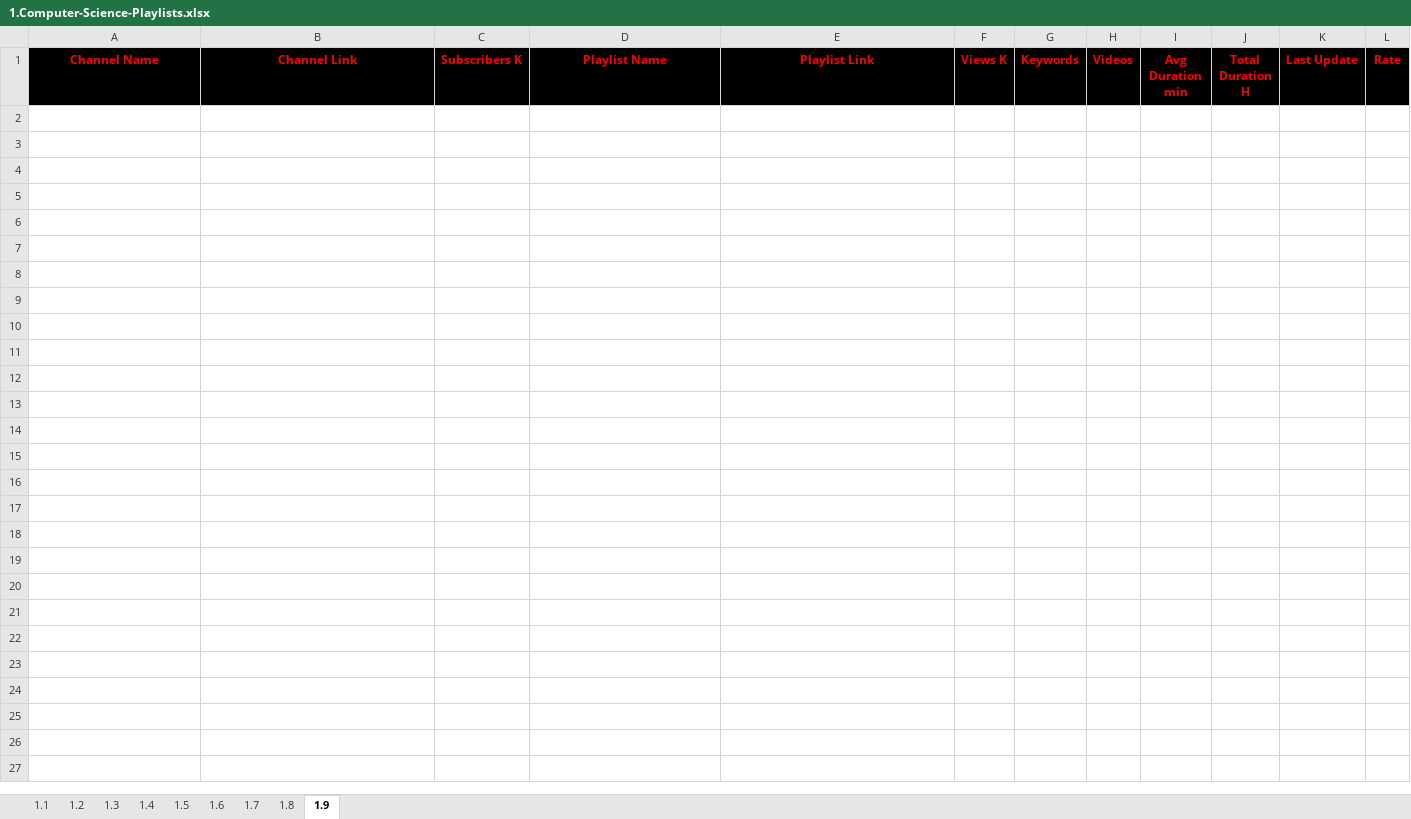
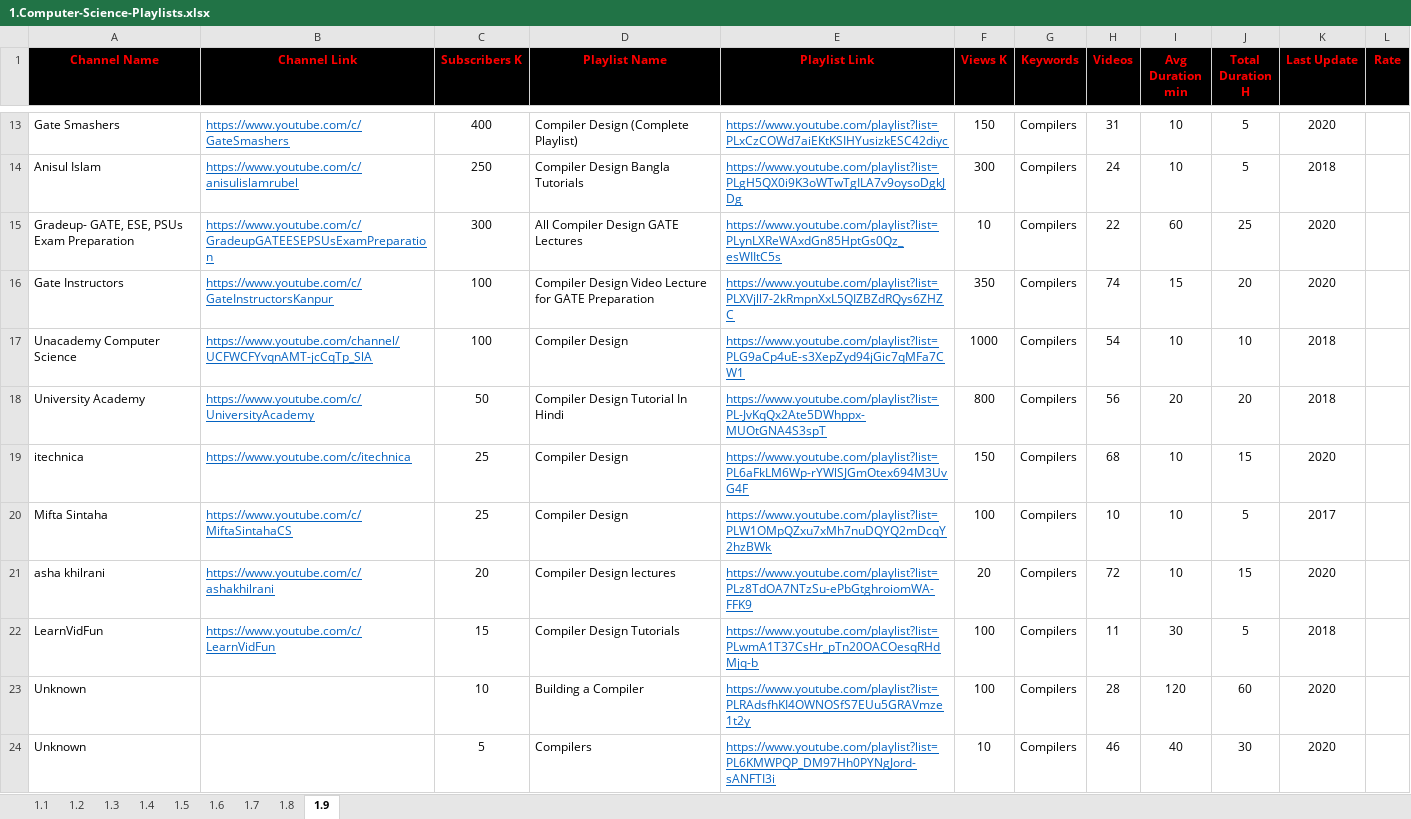
Before and after one commit to MarwanELAdawy/YouTube-Playlists, an Excel workbook: 1.Computer-Science-Playlists.xlsx, sheet 1.9, drawn as a sheet; only a part is shown, gaps mark what is left out; values as stored, in another font and other column widths than the file's, no borders; the diff covers the shown part only; the diff names each change by its address in the sheet, - before the commit and + after, or states it on an @@ line.

Commit message:
Update 1.Computer-Science-Playlists.xlsx

```diff
--- a/1.Computer-Science-Playlists.xlsx (sheet 1.9)
+++ b/1.Computer-Science-Playlists.xlsx (sheet 1.9)
+row 13: Gate Smashers | https://www.youtube.com/c/GateSmashers | 400 | Compiler Design (Complete Playlist) | https://www.youtube.com/playlist?list=PLxCzCOWd7aiEKtKSIHYusizkESC42diyc | 150 | Compilers | 31 | 10 | 5 | 2020
+row 14: Anisul Islam | https://www.youtube.com/c/anisulislamrubel | 250 | Compiler Design Bangla Tutorials | https://www.youtube.com/playlist?list=PLgH5QX0i9K3oWTwTgILA7v9oysoDgkJDg | 300 | Compilers | 24 | 10 | 5 | 2018
+row 15: Gradeup- GATE, ESE, PSUs Exam Preparation | https://www.youtube.com/c/GradeupGATEESEPSUsExamPreparation | 300 | All Compiler Design GATE Lectures | https://www.youtube.com/playlist?list=PLynLXReWAxdGn85HptGs0Qz_esWIItC5s | 10 | Compilers | 22 | 60 | 25 | 2020
+row 16: Gate Instructors | https://www.youtube.com/c/GateInstructorsKanpur | 100 | Compiler Design Video Lecture for GATE Preparation | https://www.youtube.com/playlist?list=PLXVjll7-2kRmpnXxL5QIZBZdRQys6ZHZC | 350 | Compilers | 74 | 15 | 20 | 2020
+row 17: Unacademy Computer Science | https://www.youtube.com/channel/UCFWCFYvqnAMT-jcCqTp_SlA | 100 | Compiler Design | https://www.youtube.com/playlist?list=PLG9aCp4uE-s3XepZyd94jGic7qMFa7CW1 | 1000 | Compilers | 54 | 10 | 10 | 2018
+row 18: University Academy | https://www.youtube.com/c/UniversityAcademy | 50 | Compiler Design Tutorial In Hindi | https://www.youtube.com/playlist?list=PL-JvKqQx2Ate5DWhppx-MUOtGNA4S3spT | 800 | Compilers | 56 | 20 | 20 | 2018
+row 19: itechnica | https://www.youtube.com/c/itechnica | 25 | Compiler Design | https://www.youtube.com/playlist?list=PL6aFkLM6Wp-rYWlSJGmOtex694M3UvG4F | 150 | Compilers | 68 | 10 | 15 | 2020
+row 20: Mifta Sintaha | https://www.youtube.com/c/MiftaSintahaCS | 25 | Compiler Design | https://www.youtube.com/playlist?list=PLW1OMpQZxu7xMh7nuDQYQ2mDcqY2hzBWk | 100 | Compilers | 10 | 10 | 5 | 2017
+row 21: asha khilrani | https://www.youtube.com/c/ashakhilrani | 20 | Compiler Design lectures | https://www.youtube.com/playlist?list=PLz8TdOA7NTzSu-ePbGtghroiomWA-FFK9 | 20 | Compilers | 72 | 10 | 15 | 2020
+row 22: LearnVidFun | https://www.youtube.com/c/LearnVidFun | 15 | Compiler Design Tutorials | https://www.youtube.com/playlist?list=PLwmA1T37CsHr_pTn20OACOesqRHdMjq-b | 100 | Compilers | 11 | 30 | 5 | 2018
+row 23: Unknown |  | 10 | Building a Compiler | https://www.youtube.com/playlist?list=PLRAdsfhKI4OWNOSfS7EUu5GRAVmze1t2y | 100 | Compilers | 28 | 120 | 60 | 2020
+row 24: Unknown |  | 5 | Compilers | https://www.youtube.com/playlist?list=PL6KMWPQP_DM97Hh0PYNgJord-sANFTI3i | 10 | Compilers | 46 | 40 | 30 | 2020
```
Also changed, not shown: 11 added rows elsewhere in this sheet.
